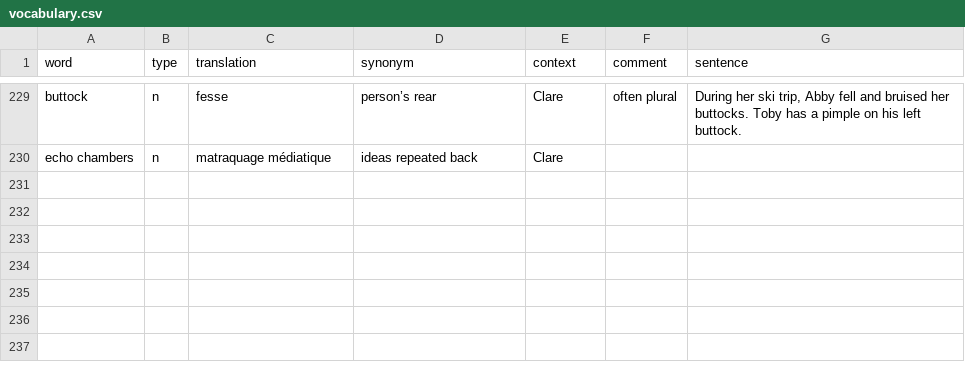
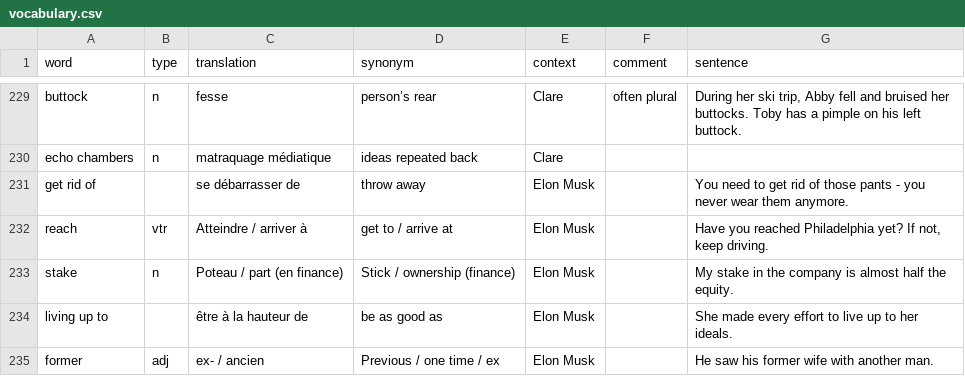
Before and after one commit to FLinguenheld/vocabulary2, a CSV file: vocabulary.csv, drawn as a sheet; only a part is shown, gaps mark what is left out; the diff names each change by its address in the sheet, - before the commit and + after, or states it on an @@ line.

Commit message:
Up voca

```diff
--- a/vocabulary.csv
+++ b/vocabulary.csv
+row 231: get rid of |  | se débarrasser de | throw away | Elon Musk |  | You need to get rid of those pants - you never wear them anymore.
+row 232: reach | vtr | Atteindre / arriver à | get to / arrive at | Elon Musk |  | Have you reached Philadelphia yet? If not, keep driving.
+row 233: stake | n | Poteau / part (en finance) | Stick / ownership (finance) | Elon Musk |  | My stake in the company is almost half the equity.
+row 234: living up to |  | être à la hauteur de | be as good as | Elon Musk |  | She made every effort to live up to her ideals.
+row 235: former | adj | ex- / ancien | Previous / one time / ex | Elon Musk |  | He saw his former wife with another man.
```
